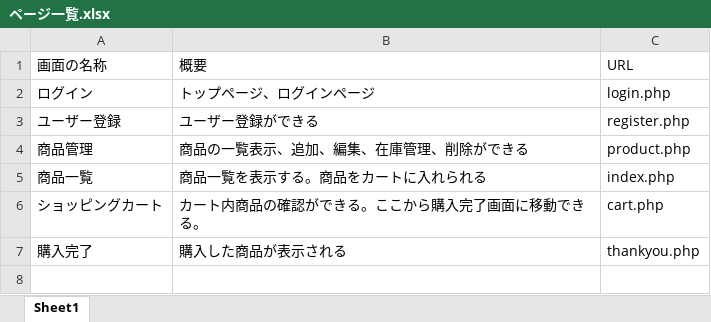
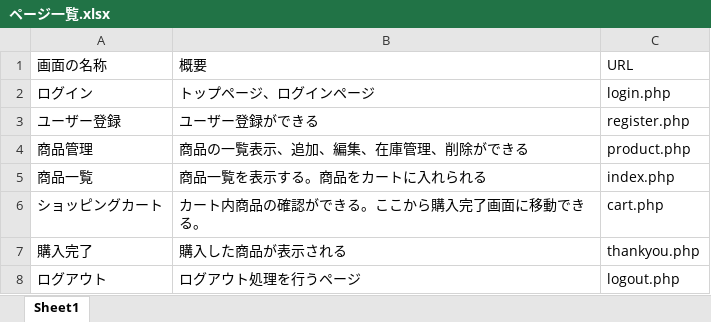
Before and after one commit to koruri29/dc_work_PHP, an Excel workbook: documents/ページ一覧.xlsx, sheet Sheet1, drawn as a sheet; values as stored, in another font and other column widths than the file's, no borders; the diff names each change by its address in the sheet, - before the commit and + after, or states it on an @@ line.

```diff
--- a/documents/ページ一覧.xlsx (sheet Sheet1)
+++ b/documents/ページ一覧.xlsx (sheet Sheet1)
+row 8: ログアウト | ログアウト処理を行うページ | logout.php
```
Also changed, not shown: 16 other files.
